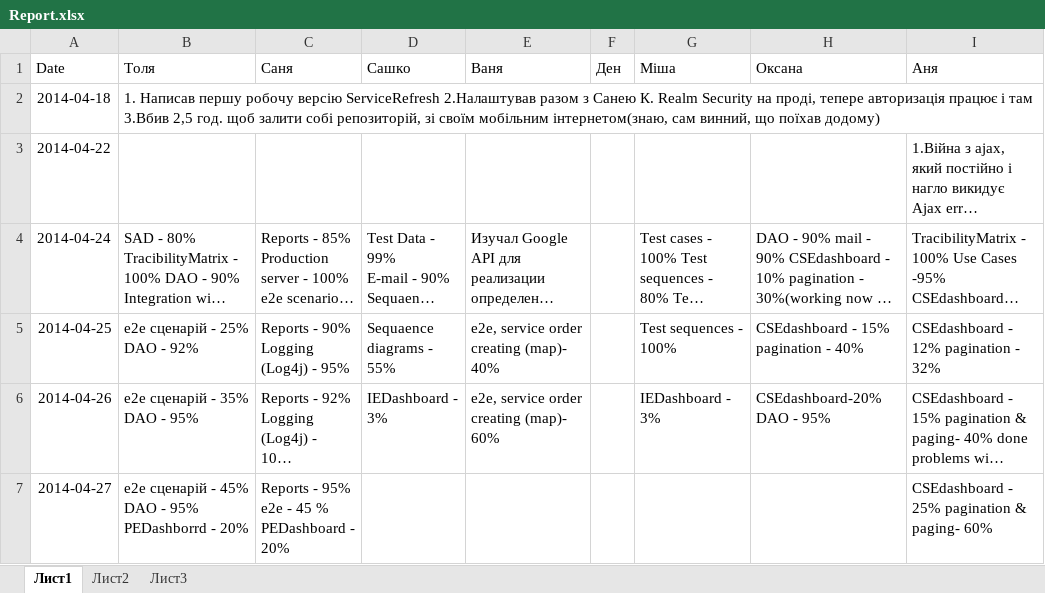
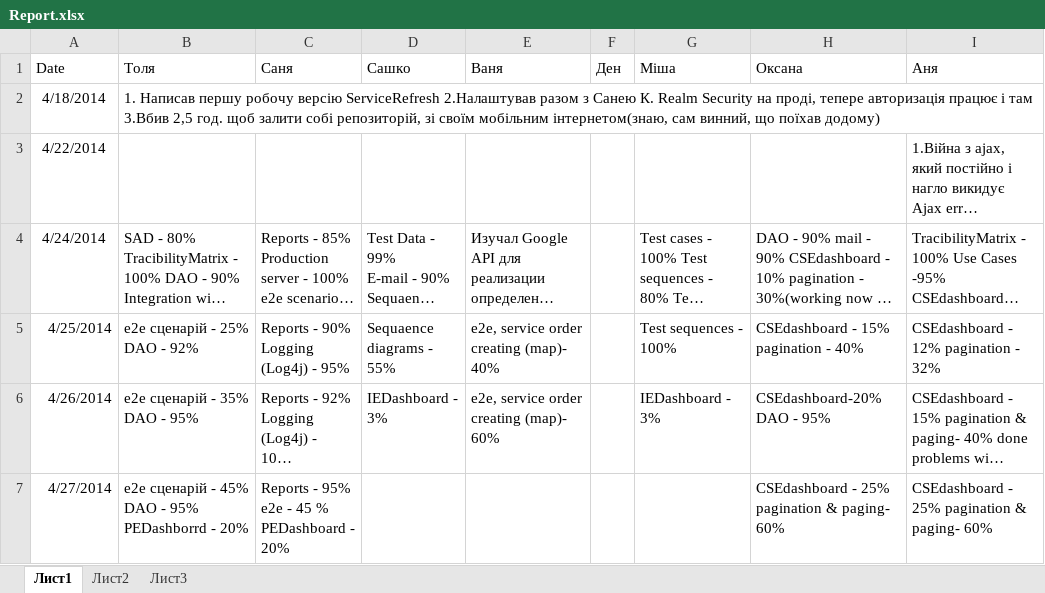
Before and after one commit to SanyStation/InternetProviderWind, an Excel workbook: Docs/reports/Report.xlsx, sheet Лист1, drawn as a sheet; long unchanged cells end in …; values as stored, in another font and other column widths than the file's, no borders; the diff names each change by its address in the sheet, - before the commit and + after, or states it on an @@ line.

Commit message:
report

```diff
--- a/Docs/reports/Report.xlsx (sheet Лист1)
+++ b/Docs/reports/Report.xlsx (sheet Лист1)
-A2 (Date): 2014-04-18
+A2 (Date): 4/18/2014
-A3 (Date): 2014-04-22
+A3 (Date): 4/22/2014
-A4 (Date): 2014-04-24
+A4 (Date): 4/24/2014
-A5 (Date): 2014-04-25
+A5 (Date): 4/25/2014
-A6 (Date): 2014-04-26
+A6 (Date): 4/26/2014
-A7 (Date): 2014-04-27
+A7 (Date): 4/27/2014
-H7 (Оксана): (empty)
+H7 (Оксана): CSEdashboard - 25% pagination & paging- 60%
```
